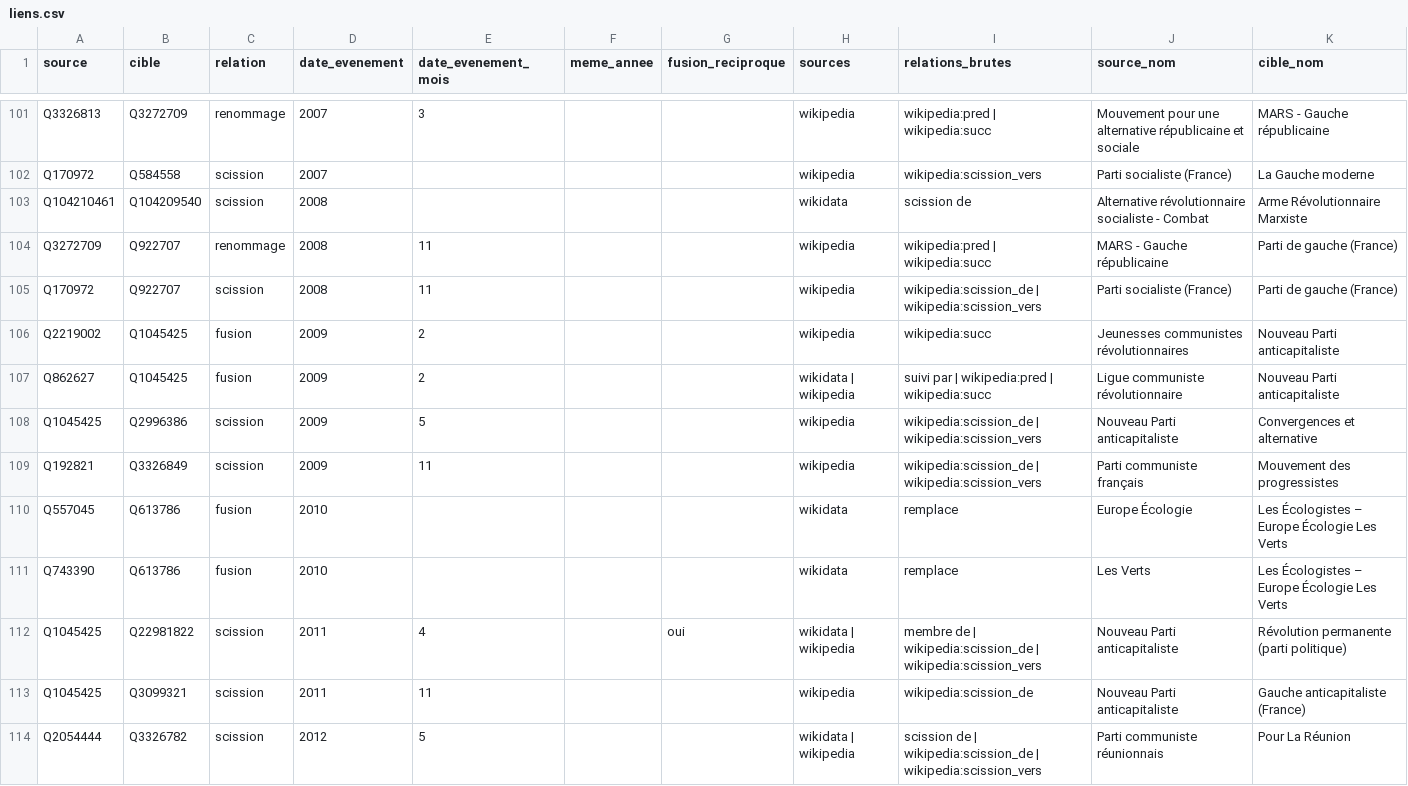
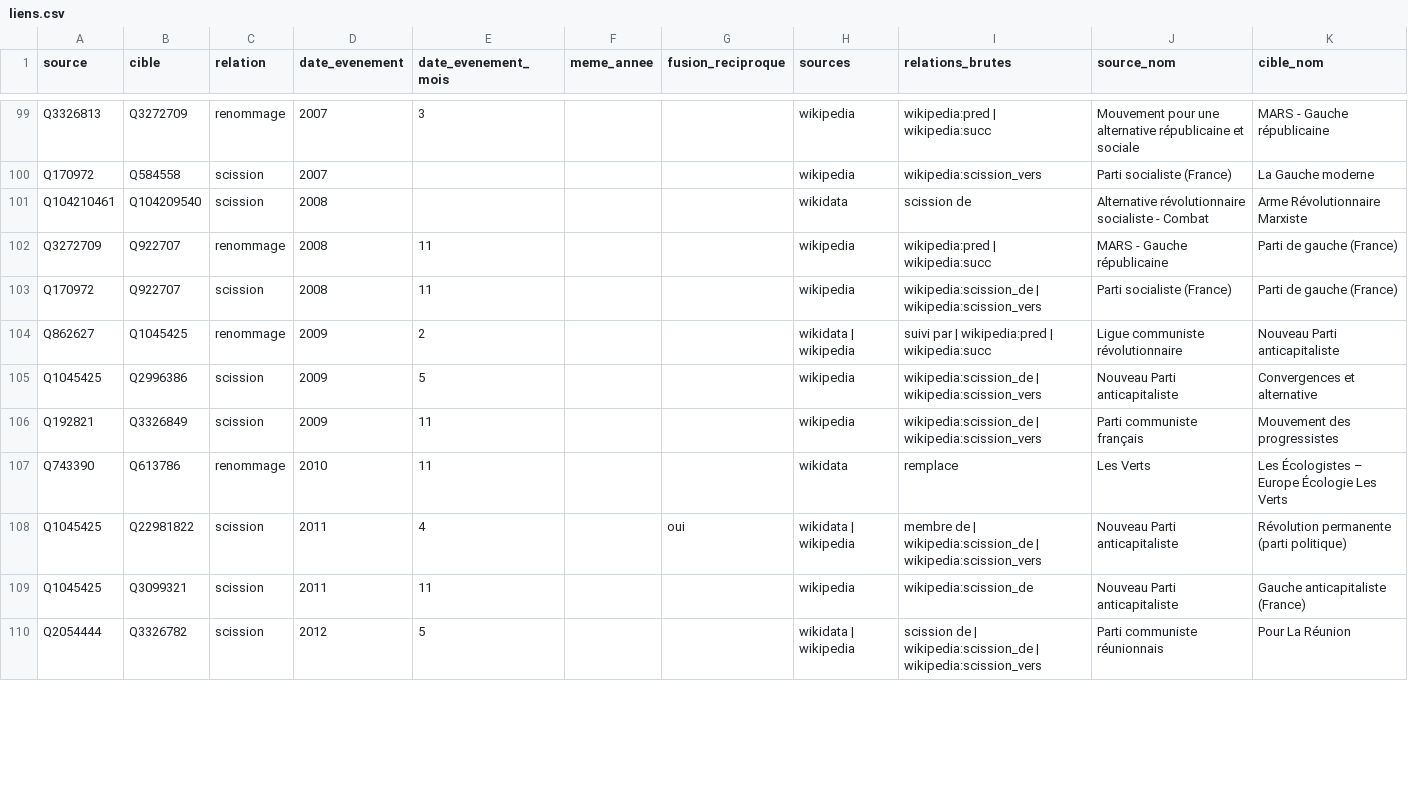
Before and after one commit to srcchi/G-n-aGauche, a CSV file: data/sortie/liens.csv, drawn as a sheet; only a part is shown, gaps mark what is left out; the diff covers the shown part only.

```diff
--- a/data/sortie/liens.csv
+++ b/data/sortie/liens.csv
@@ -105,8 +103,6 @@ Q3272709,Q922707,renommage,2008,11,,,wikipedia,wikipedia:pred | wikipedia:succ,M
 Q170972,Q922707,scission,2008,11,,,wikipedia,wikipedia:scission_de | wikipedia:scission_vers,Parti socialiste (France),Parti de gauche (France)
-Q2219002,Q1045425,fusion,2009,2,,,wikipedia,wikipedia:succ,Jeunesses communistes révolutionnaires,Nouveau Parti anticapitaliste
-Q862627,Q1045425,fusion,2009,2,,,wikidata | wikipedia,suivi par | wikipedia:pred | wikipedia:succ,Ligue communiste révolutionnaire,Nouveau Parti anticapitaliste
+Q862627,Q1045425,renommage,2009,2,,,wikidata | wikipedia,suivi par | wikipedia:pred | wikipedia:succ,Ligue communiste révolutionnaire,Nouveau Parti anticapitaliste
 Q1045425,Q2996386,scission,2009,5,,,wikipedia,wikipedia:scission_de | wikipedia:scission_vers,Nouveau Parti anticapitaliste,Convergences et alternative
 Q192821,Q3326849,scission,2009,11,,,wikipedia,wikipedia:scission_de | wikipedia:scission_vers,Parti communiste français,Mouvement des progressistes
-Q557045,Q613786,fusion,2010,,,,wikidata,remplace,Europe Écologie,Les Écologistes – Europe Écologie Les Verts
-Q743390,Q613786,fusion,2010,,,,wikidata,remplace,Les Verts,Les Écologistes – Europe Écologie Les Verts
+Q743390,Q613786,renommage,2010,11,,,wikidata,remplace,Les Verts,Les Écologistes – Europe Écologie Les Verts
 Q1045425,Q22981822,scission,2011,4,,oui,wikidata | wikipedia,membre de | wikipedia:scission_de | wikipedia:scission_vers,Nouveau Parti anticapitaliste,Révolution permanente (parti politique)
```
Also changed, not shown: 4 removed rows and 12 edited cells elsewhere in this file, data/sortie/appartenances_nationales.csv, data/sortie/liens_date_manquante.csv, 31 other files.
